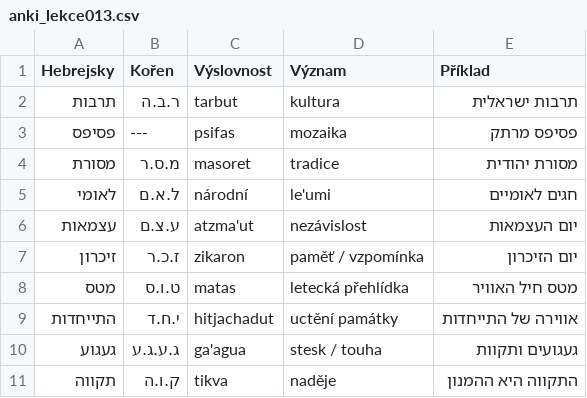
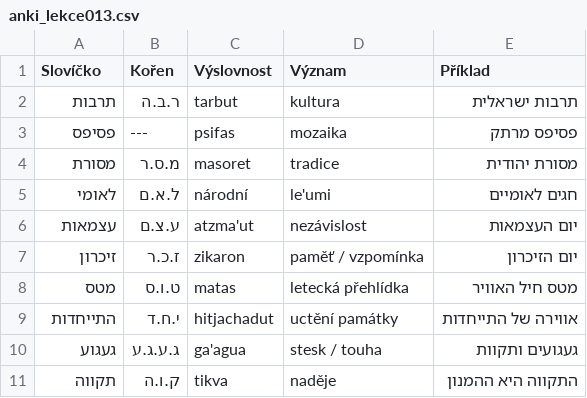
Before and after one commit to kamilnovo/textbook-ivrit, a CSV file: anki_lekce013.csv, drawn as a sheet; the diff names each change by its address in the sheet, - before the commit and + after, or states it on an @@ line.

```diff
--- a/anki_lekce013.csv
+++ b/anki_lekce013.csv
-A1: Hebrejsky
+A1: Slovíčko
```
Also changed, not shown: anki_lekce011.csv, anki_lekce012.csv.
